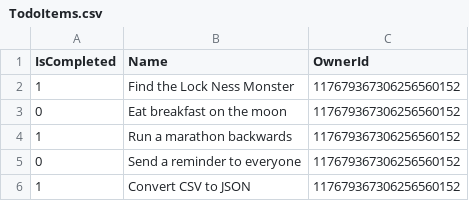
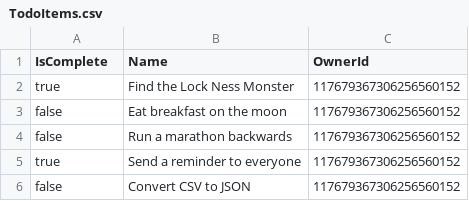
Before and after one commit to sollygit/ConsoleApp, a CSV file: ConsoleApp/Shared/TodoItems.csv, drawn as a sheet.

```diff
--- a/ConsoleApp/Shared/TodoItems.csv
+++ b/ConsoleApp/Shared/TodoItems.csv
@@ -1,6 +1,6 @@
-IsCompleted, Name, OwnerId
-1, "Find the Lock Ness Monster", "117679367306256560152"
-0, "Eat breakfast on the moon", "117679367306256560152"
-1, "Run a marathon backwards" ,"117679367306256560152"
-0, "Send a reminder to everyone" ,"117679367306256560152"
-1, "Convert CSV to JSON", "117679367306256560152"
+IsComplete,Name,OwnerId
+true,Find the Lock Ness Monster,117679367306256560152
+false,Eat breakfast on the moon,117679367306256560152
+false,Run a marathon backwards,117679367306256560152
+true,Send a reminder to everyone,117679367306256560152
+false,Convert CSV to JSON,117679367306256560152
```
Also changed, not shown: 8 other files.
